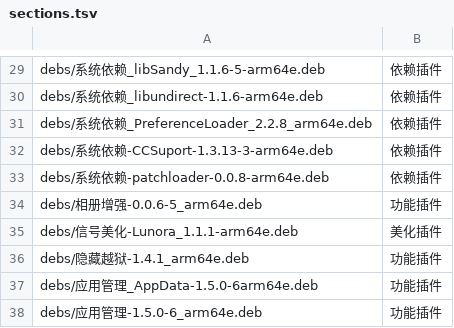
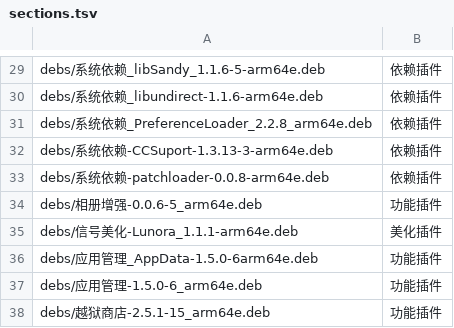
Before and after one commit to 154328106/repo, a TSV file: config/sections.tsv, drawn as a sheet; only a part is shown, gaps mark what is left out; the shorter side is filled out with more unchanged rows; the diff names each change by its address in the sheet, - before the commit and + after, or states it on an @@ line.

Commit message:
Remove 隐藏越狱-1.4.1_arm64e

```diff
--- a/config/sections.tsv
+++ b/config/sections.tsv
-row 36: debs/隐藏越狱-1.4.1_arm64e.deb | 功能插件
```
Also changed, not shown: 1 other file.
